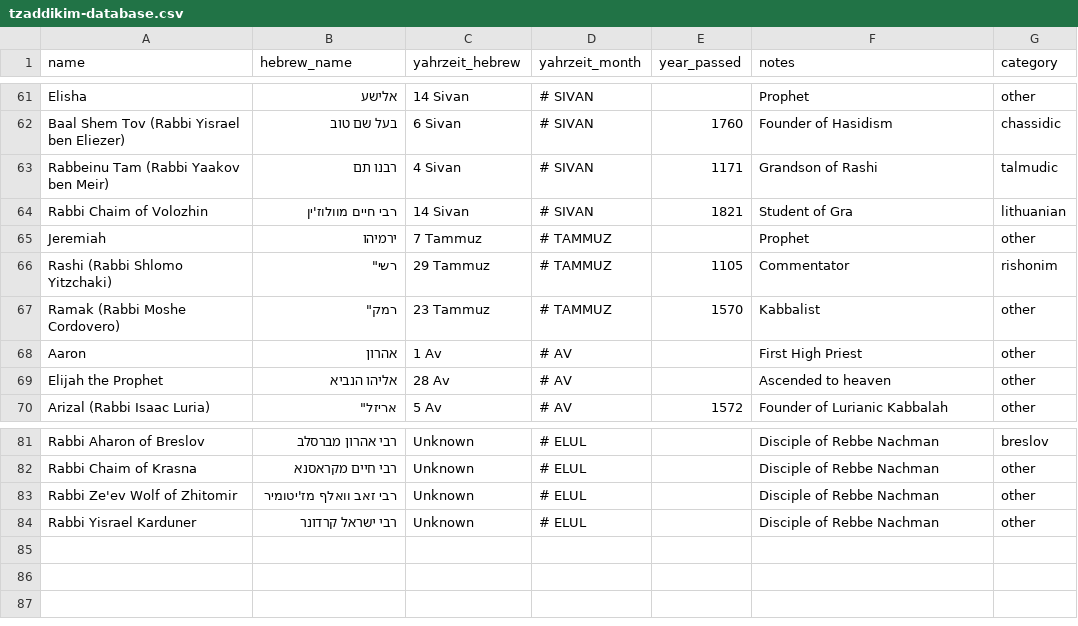
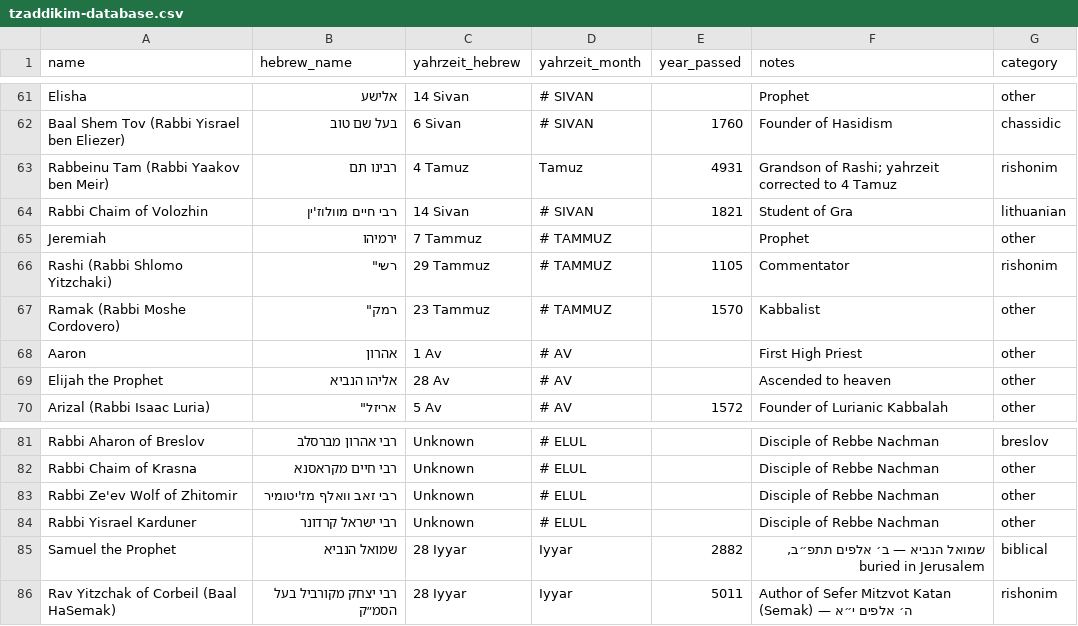
Before and after one commit to petteknanach/ajew-org, a CSV file: public/data/tzaddikim-database.csv, drawn as a sheet; only a part is shown, gaps mark what is left out.

Commit message:
Fix homepage corners and yahrzeit dates

```diff
--- a/public/data/tzaddikim-database.csv
+++ b/public/data/tzaddikim-database.csv
@@ -62,3 +62,3 @@ name,hebrew_name,yahrzeit_hebrew,yahrzeit_month,year_passed,notes,category
 "Baal Shem Tov (Rabbi Yisrael ben Eliezer)","בעל שם טוב","6 Sivan","# SIVAN",1760,"Founder of Hasidism","chassidic"
-"Rabbeinu Tam (Rabbi Yaakov ben Meir)","רבנו תם","4 Sivan","# SIVAN",1171,"Grandson of Rashi","talmudic"
+"Rabbeinu Tam (Rabbi Yaakov ben Meir)","רבינו תם","4 Tamuz","Tamuz",4931,"Grandson of Rashi; yahrzeit corrected to 4 Tamuz","rishonim"
 "Rabbi Chaim of Volozhin","רבי חיים מוולוז'ין","14 Sivan","# SIVAN",1821,"Student of Gra","lithuanian"
@@ -84 +84,3 @@ name,hebrew_name,yahrzeit_hebrew,yahrzeit_month,year_passed,notes,category
 "Rabbi Yisrael Karduner","רבי ישראל קרדונר","Unknown","# ELUL",,"Disciple of Rebbe Nachman","other"
+"Samuel the Prophet","שמואל הנביא","28 Iyyar","Iyyar",2882,"שמואל הנביא — ב׳ אלפים תתפ״ב, buried in Jerusalem","biblical"
+"Rav Yitzchak of Corbeil (Baal HaSemak)","רבי יצחק מקורביל בעל הסמ״ק","28 Iyyar","Iyyar",5011,"Author of Sefer Mitzvot Katan (Semak) — ה׳ אלפים י״א","rishonim"
```
Also changed, not shown: 3 other files.
